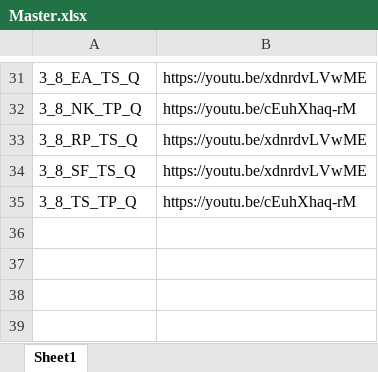
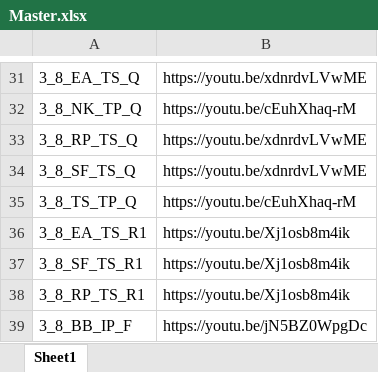
Before and after one commit to Bremz09/CNZPD, an Excel workbook: pages/Worlds_2023/Master.xlsx, sheet Sheet1, drawn as a sheet; only a part is shown, gaps mark what is left out; values as stored, in another font and other column widths than the file's, no borders; the diff names each change by its address in the sheet, - before the commit and + after, or states it on an @@ line.

```diff
--- a/pages/Worlds_2023/Master.xlsx (sheet Sheet1)
+++ b/pages/Worlds_2023/Master.xlsx (sheet Sheet1)
+row 36: 3_8_EA_TS_R1 | https://youtu.be/Xj1osb8m4ik
+row 37: 3_8_SF_TS_R1 | https://youtu.be/Xj1osb8m4ik
+row 38: 3_8_RP_TS_R1 | https://youtu.be/Xj1osb8m4ik
+row 39: 3_8_BB_IP_F | https://youtu.be/jN5BZ0WpgDc
```
Also changed, not shown: 5 other files.
